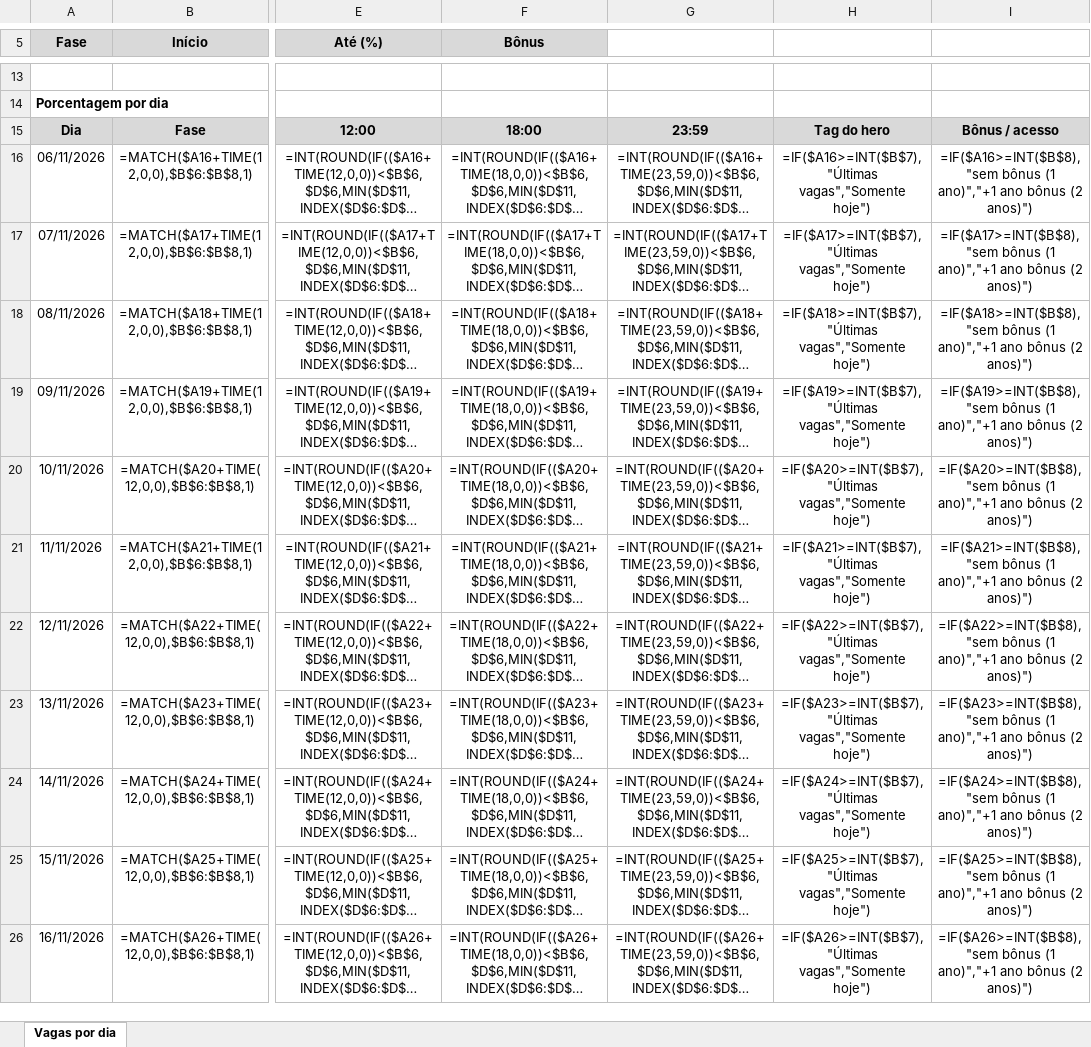
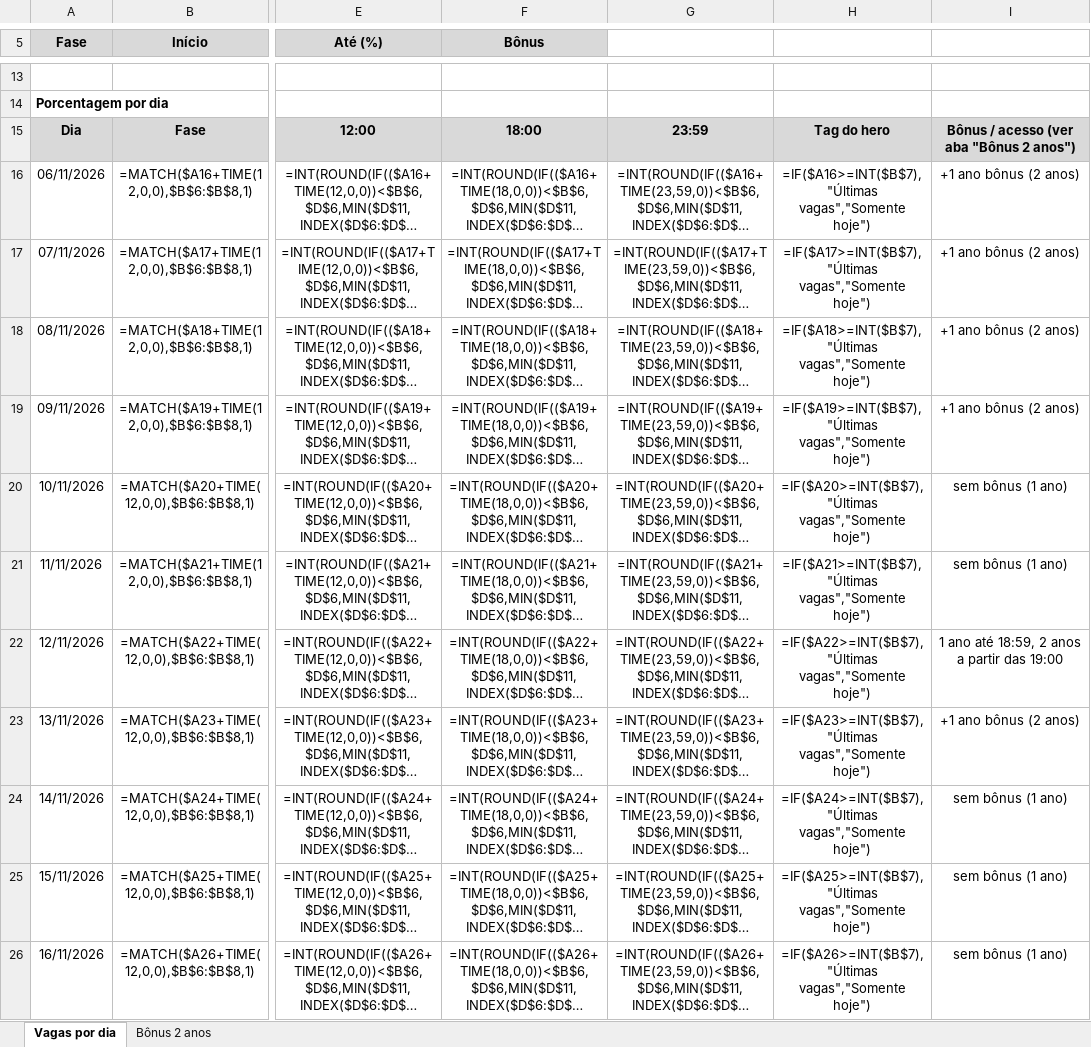
Before and after one commit to vhmdesign/xperiun-b, an Excel workbook: temp/vagas-bf.xlsx, sheet Vagas por dia, drawn as a sheet; only a part is shown, gaps mark what is left out; long unchanged cells end in …; values as stored, in another font and other column widths than the file's, no borders; formulas without a stored value are shown as written; the diff covers the shown part only; the diff names each change by its address in the sheet, - before the commit and + after, or states it on an @@ line.

```diff
--- a/temp/vagas-bf.xlsx (sheet Vagas por dia)
+++ b/temp/vagas-bf.xlsx (sheet Vagas por dia)
+sheet tab: Bônus 2 anos
-I15: Bônus / acesso
+I15: Bônus / acesso (ver aba "Bônus 2 anos")
-I16: =IF($A16>=INT($B$8),"sem bônus (1 ano)","+1 ano bônus (2 anos)")
+I16: +1 ano bônus (2 anos)
-I17: =IF($A17>=INT($B$8),"sem bônus (1 ano)","+1 ano bônus (2 anos)")
+I17: +1 ano bônus (2 anos)
-I18: =IF($A18>=INT($B$8),"sem bônus (1 ano)","+1 ano bônus (2 anos)")
+I18: +1 ano bônus (2 anos)
-I19: =IF($A19>=INT($B$8),"sem bônus (1 ano)","+1 ano bônus (2 anos)")
+I19: +1 ano bônus (2 anos)
-I20: =IF($A20>=INT($B$8),"sem bônus (1 ano)","+1 ano bônus (2 anos)")
+I20: sem bônus (1 ano)
-I21: =IF($A21>=INT($B$8),"sem bônus (1 ano)","+1 ano bônus (2 anos)")
+I21: sem bônus (1 ano)
-I22: =IF($A22>=INT($B$8),"sem bônus (1 ano)","+1 ano bônus (2 anos)")
+I22: 1 ano até 18:59, 2 anos a partir das 19:00
-I23: =IF($A23>=INT($B$8),"sem bônus (1 ano)","+1 ano bônus (2 anos)")
+I23: +1 ano bônus (2 anos)
-I24: =IF($A24>=INT($B$8),"sem bônus (1 ano)","+1 ano bônus (2 anos)")
+I24: sem bônus (1 ano)
-I25: =IF($A25>=INT($B$8),"sem bônus (1 ano)","+1 ano bônus (2 anos)")
+I25: sem bônus (1 ano)
-I26: =IF($A26>=INT($B$8),"sem bônus (1 ano)","+1 ano bônus (2 anos)")
+I26: sem bônus (1 ano)
```
Also changed, not shown: 9 edited cells elsewhere in this sheet, 9 other files.
